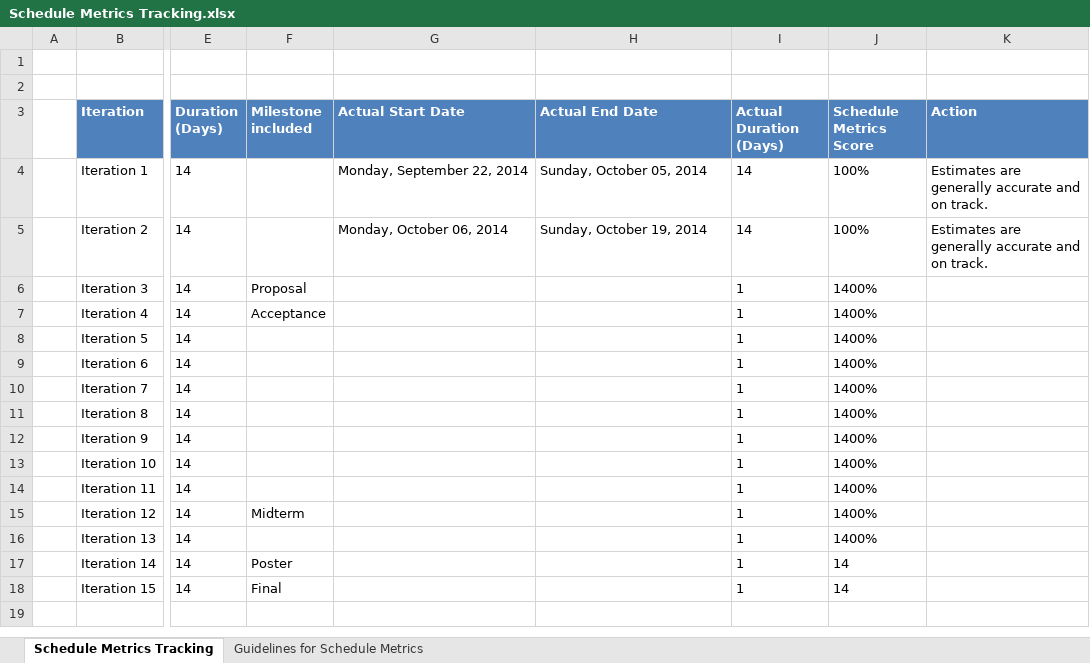
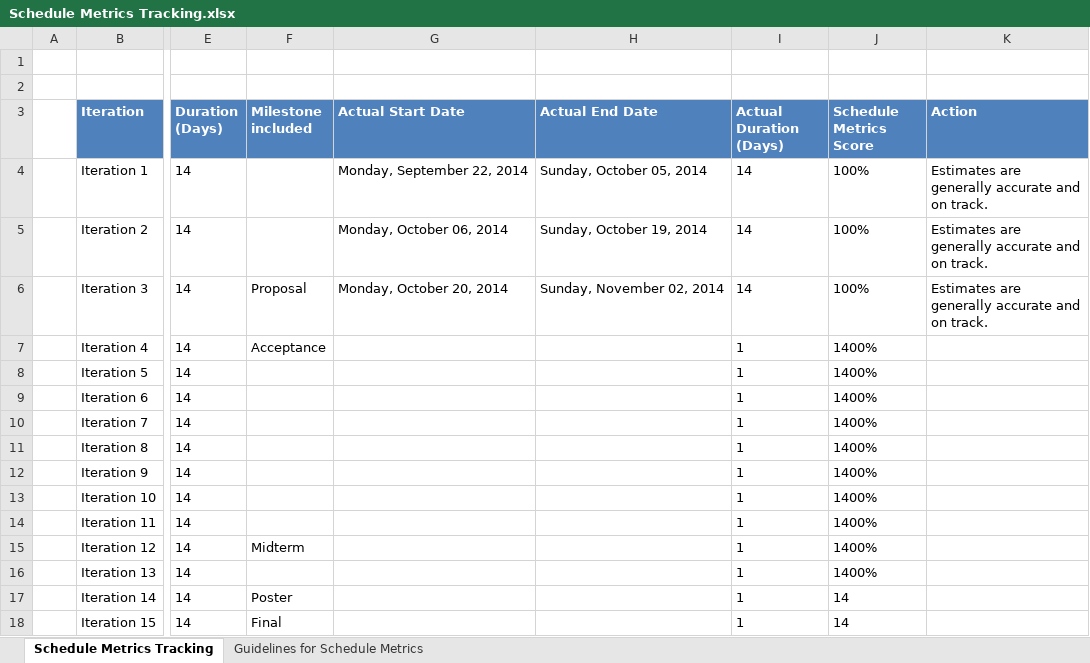
Before and after one commit to eseawind/hsemr, an Excel workbook: Documents/Project Management/Metrics/Schedule Metrics/Schedule Metrics Tracking.xlsx, sheet Schedule Metrics Tracking, drawn as a sheet; only a part is shown, gaps mark what is left out; values as stored, in another font and other column widths than the file's, no borders; charts and pictures and table styles not drawn; the diff names each change by its address in the sheet, - before the commit and + after, or states it on an @@ line.

Commit message:
Updated metrics for iteration 3

```diff
--- a/Documents/Project Management/Metrics/Schedule Metrics/Schedule Metrics Tracking.xlsx (sheet Schedule Metrics Tracking)
+++ b/Documents/Project Management/Metrics/Schedule Metrics/Schedule Metrics Tracking.xlsx (sheet Schedule Metrics Tracking)
-G6 (Actual Start Date): (empty)
+G6 (Actual Start Date): Monday, October 20, 2014
-H6 (Actual End Date): (empty)
+H6 (Actual End Date): Sunday, November 02, 2014
-I6 (Actual Duration (Days)): 1
+I6 (Actual Duration (Days)): 14
-J6 (Schedule Metrics Score): 1400%
+J6 (Schedule Metrics Score): 100%
-K6 (Action): (empty)
+K6 (Action): Estimates are generally accurate and on track.
```
Also changed, not shown: charts or pictures, Documents/Project Management/Metrics/Bug Metrics/Bug Metrics v1.xlsx, 1 other file.
